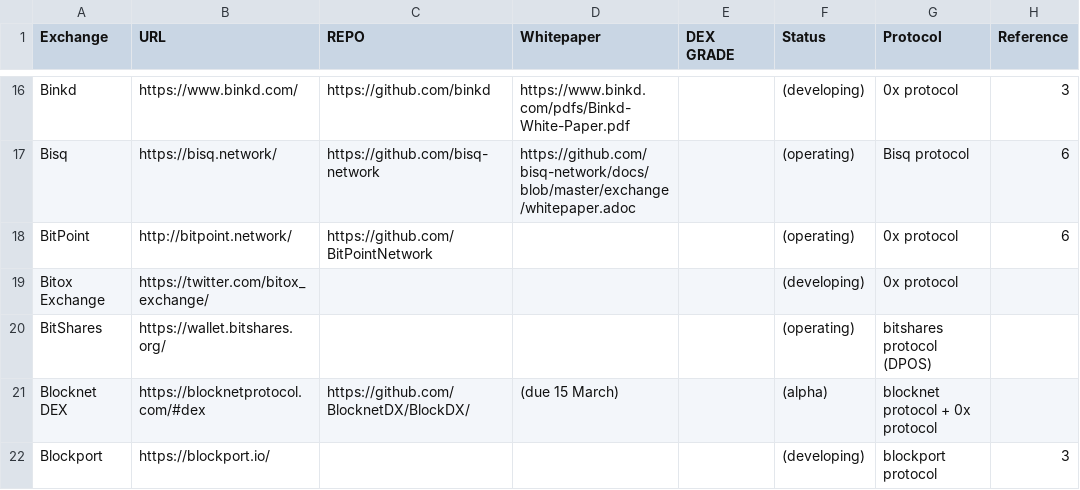
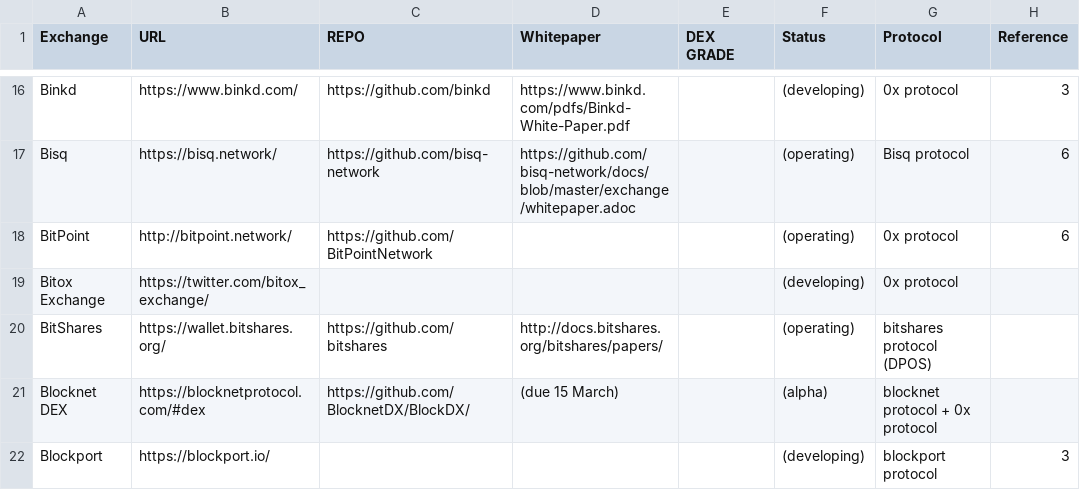
Before and after one commit to eliooses/BTCards, a CSV file: index.csv, drawn as a sheet; only a part is shown, gaps mark what is left out.

```diff
--- a/index.csv
+++ b/index.csv
@@ -19,3 +19,3 @@ BitPoint, http://bitpoint.network/, https://github.com/BitPointNetwork, , , (ope
 Bitox Exchange, https://twitter.com/bitox_exchange/, , , , (developing), 0x protocol,
-BitShares, https://wallet.bitshares.org/, , , , (operating), bitshares protocol (DPOS),
+BitShares, https://wallet.bitshares.org/, https://github.com/bitshares, http://docs.bitshares.org/bitshares/papers/, , (operating), bitshares protocol (DPOS),
 Blocknet DEX, https://blocknetprotocol.com/#dex, https://github.com/BlocknetDX/BlockDX/, (due 15 March), , (alpha), blocknet protocol + 0x protocol,
```
Also changed, not shown: 1 other file.
